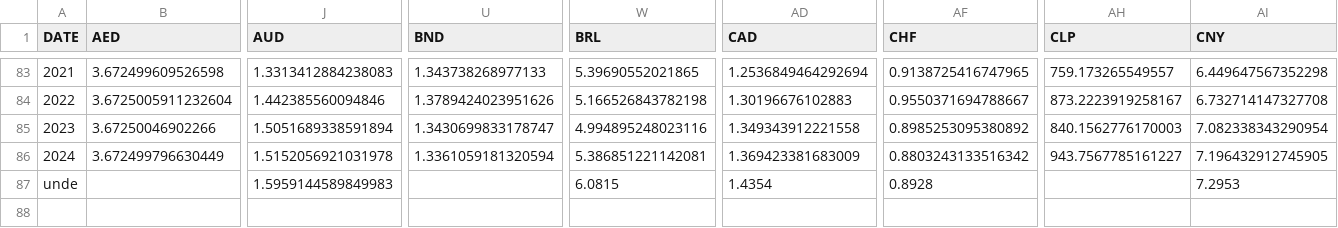
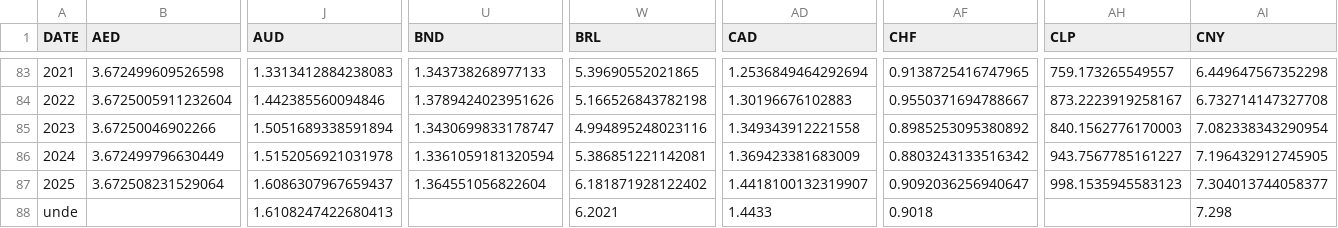
Before and after one commit to xriss/freechange, a CSV file: csv/usd_to_xxx_by_year.csv, drawn as a sheet; only a part is shown, gaps mark what is left out; removed rows and columns are numbered as before the commit, all else as after; rows hold the shown columns only; the diff names each change by its address in the sheet, - before the commit and + after, or states it on an @@ line.

```diff
--- a/csv/usd_to_xxx_by_year.csv
+++ b/csv/usd_to_xxx_by_year.csv
-row 87: unde |  | 1.5959144589849983 |  | 6.0815 | 1.4354 | 0.8928 |  | 7.2953
+row 87: 2025 | 3.672508231529064 | 1.6086307967659437 | 1.364551056822604 | 6.181871928122402 | 1.4418100132319907 | 0.9092036256940647 | 998.1535945583123 | 7.304013744058377
+row 88: unde |  | 1.6108247422680413 |  | 6.2021 | 1.4433 | 0.9018 |  | 7.298
```
Also changed, not shown: 6 other files.
